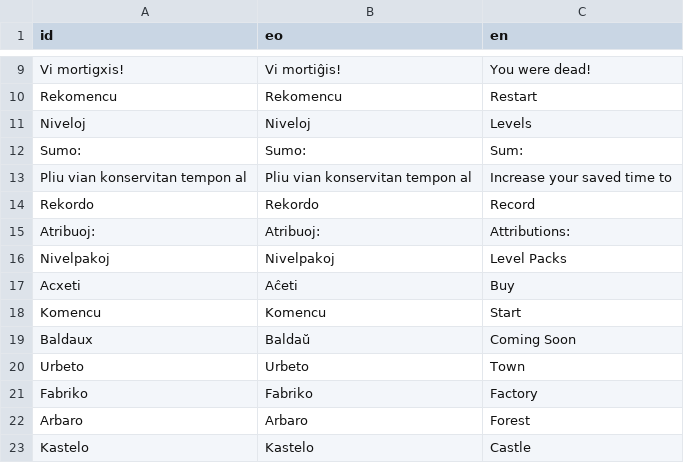
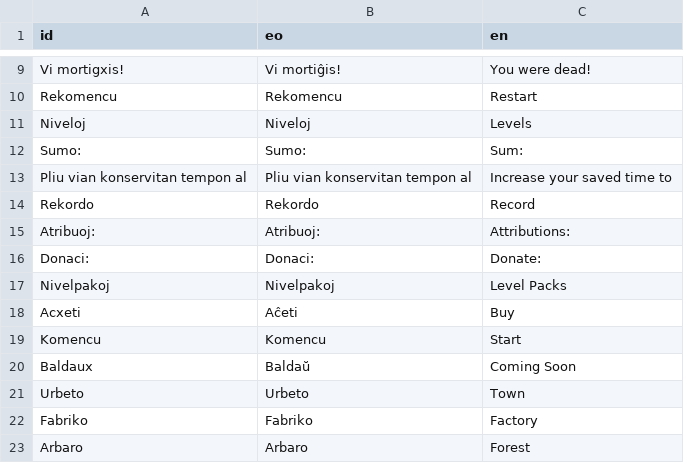
Before and after one commit to HassanHeydariNasab/trans, a CSV file: Traduko.csv, drawn as a sheet; only a part is shown, gaps mark what is left out; the shorter side is filled out with more unchanged rows.

```diff
--- a/Traduko.csv
+++ b/Traduko.csv
@@ -15,2 +15,3 @@ Rekordo,Rekordo,Record
 Atribuoj:,Atribuoj:,Attributions:
+Donaci:,Donaci:,Donate:
 Nivelpakoj,Nivelpakoj,Level Packs
```
Also changed, not shown: 4 other files.
